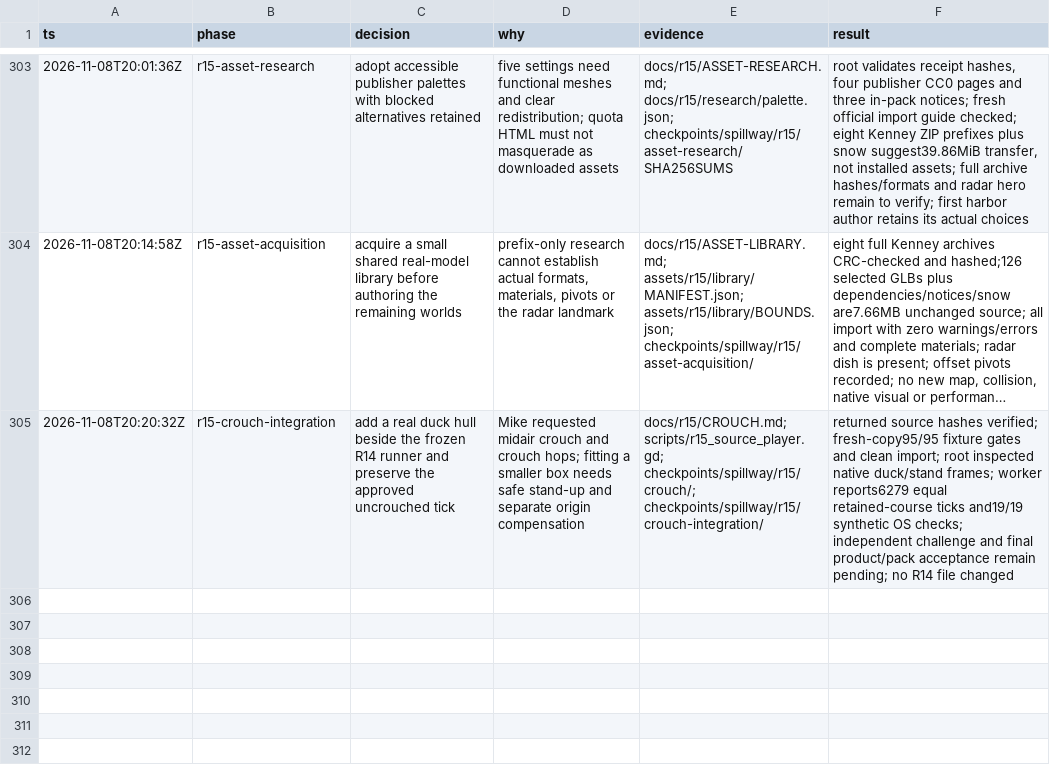
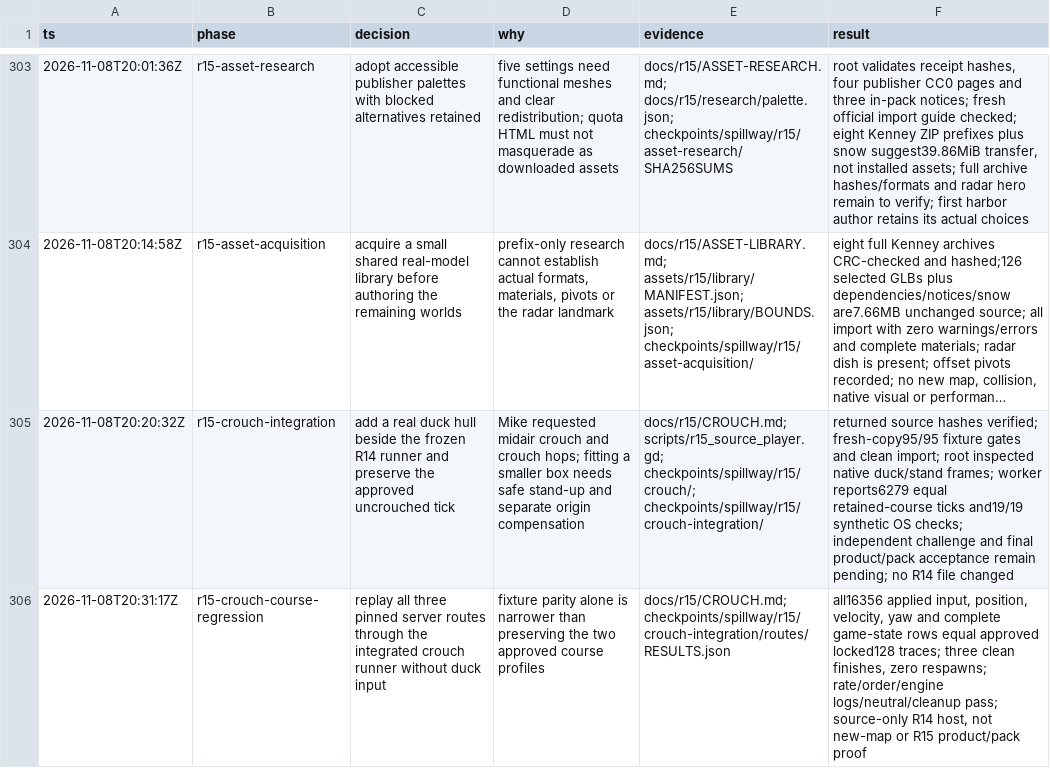
Before and after one commit to thatmike1/spillway, a TSV file: docs/reboot/decisions.tsv, drawn as a sheet; only a part is shown, gaps mark what is left out; long unchanged cells end in …; the diff names each change by its address in the sheet, - before the commit and + after, or states it on an @@ line.

Commit message:
chore: verify crouch keeps all approved course traces (ccChat-general-pb3f.1)

```diff
--- a/docs/reboot/decisions.tsv
+++ b/docs/reboot/decisions.tsv
+row 306: 2026-11-08T20:31:17Z | r15-crouch-course-regression | replay all three pinned server routes through the integrated crouch runner without duck input | fixture parity alone is narrower than preserving the two approved course profiles | docs/r15/CROUCH.md; checkpoints/spillway/r15/crouch-integration/routes/RESULTS.json | all16356 applied input, position, velocity, yaw and complete game-state rows equal approved locked128 traces; three clean finishes, zero respawns; rate/order/engine logs/neutral/cleanup pass; source-only R14 host, not new-map or R15 product/pack proof
```
Also changed, not shown: 1 other file.
